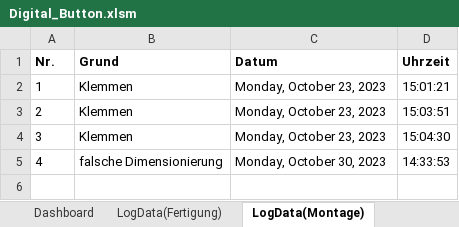
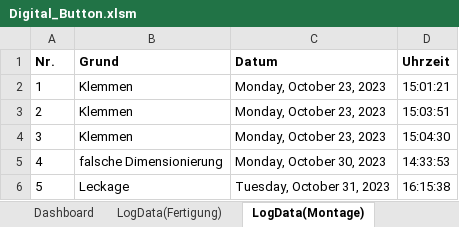
Before and after one commit to otaviomserra/ADP-code, an Excel workbook: datenverarbeitung/Digital_Button.xlsm, sheet LogData(Montage), drawn as a sheet; values as stored, in another font and other column widths than the file's, no borders; the diff names each change by its address in the sheet, - before the commit and + after, or states it on an @@ line.

```diff
--- a/datenverarbeitung/Digital_Button.xlsm (sheet LogData(Montage))
+++ b/datenverarbeitung/Digital_Button.xlsm (sheet LogData(Montage))
+row 6: 5 | Leckage | Tuesday, October 31, 2023 | 16:15:38
```
Also changed, not shown: sheet LogData(Montagezeit), sheet Dashboard, charts or pictures, Konzept Digitaler Schatten Dashboard.xlsm, 17 other files.
